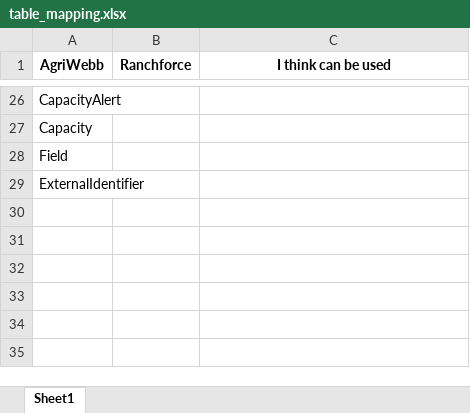
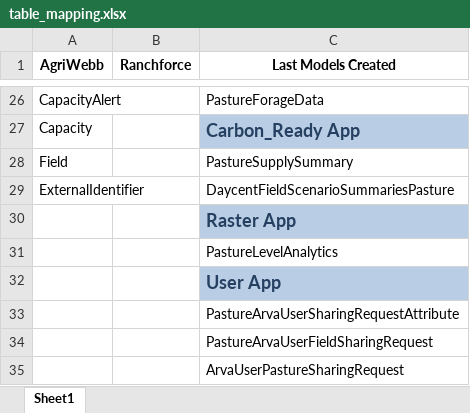
Before and after one commit to varlamzhordania/agriwebb-experiment, an Excel workbook: table_mapping.xlsx, sheet Sheet1, drawn as a sheet; only a part is shown, gaps mark what is left out; values as stored, in another font and other column widths than the file's, no borders; the diff covers the shown part only; the diff names each change by its address in the sheet, - before the commit and + after, or states it on an @@ line.

```diff
--- a/table_mapping.xlsx (sheet Sheet1)
+++ b/table_mapping.xlsx (sheet Sheet1)
-C1: I think can be used
+C1: Last Models Created
-C26 (Last Models Created): (empty)
+C26 (Last Models Created): PastureForageData
-C27 (Last Models Created): (empty)
+C27 (Last Models Created): Carbon_Ready App
-C27 fill: none
+C27 fill: #B9CDE5
-C28 (Last Models Created): (empty)
+C28 (Last Models Created): PastureSupplySummary
-C29 (Last Models Created): (empty)
+C29 (Last Models Created): DaycentFieldScenarioSummariesPasture
+row 30:  |  | Raster App
+row 31:  |  | PastureLevelAnalytics
+row 32:  |  | User App
+row 33:  |  | PastureArvaUserSharingRequestAttribute
+row 34:  |  | PastureArvaUserFieldSharingRequest
+row 35:  |  | ArvaUserPastureSharingRequest
```
Also changed, not shown: 24 edited cells and cell formats elsewhere in this sheet.
